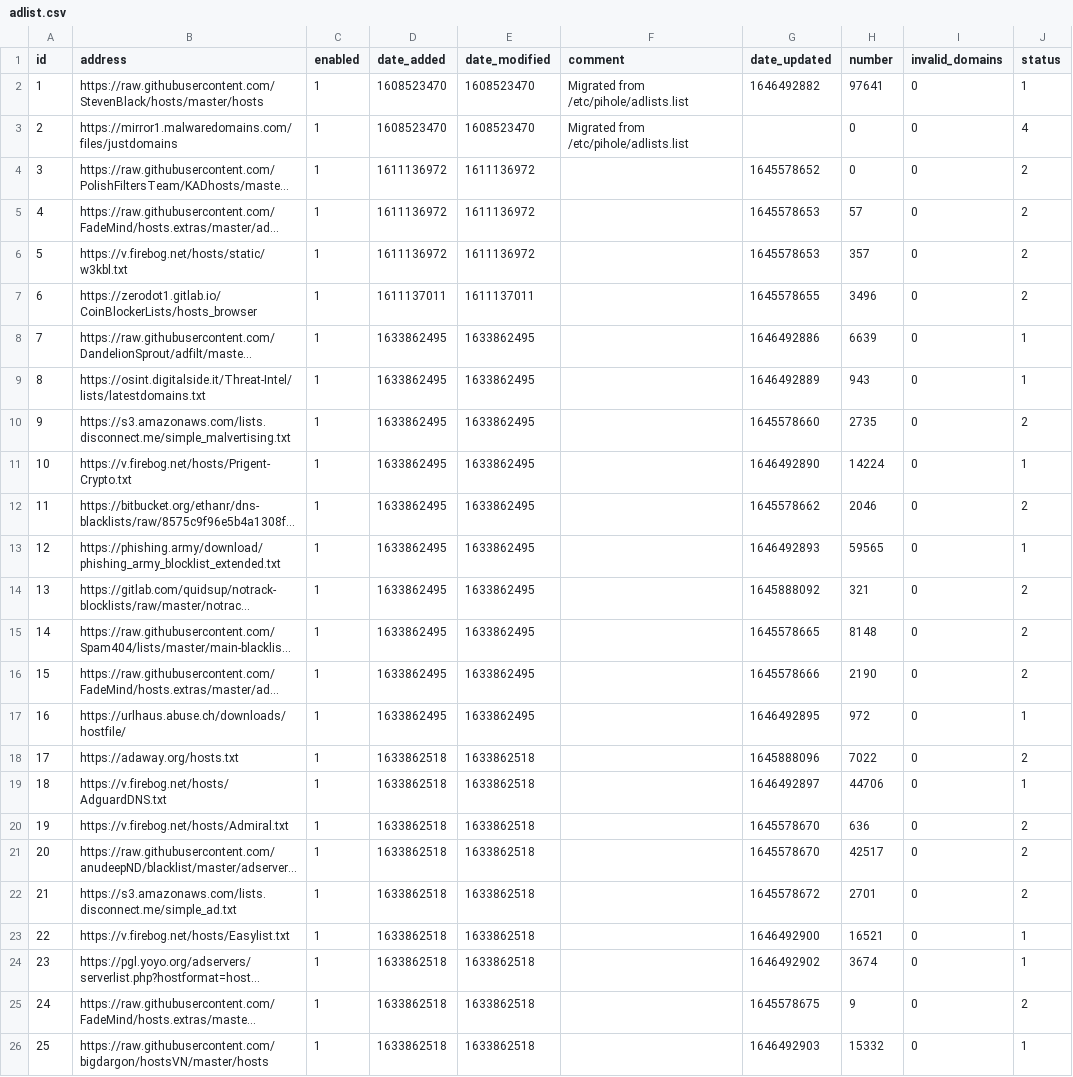
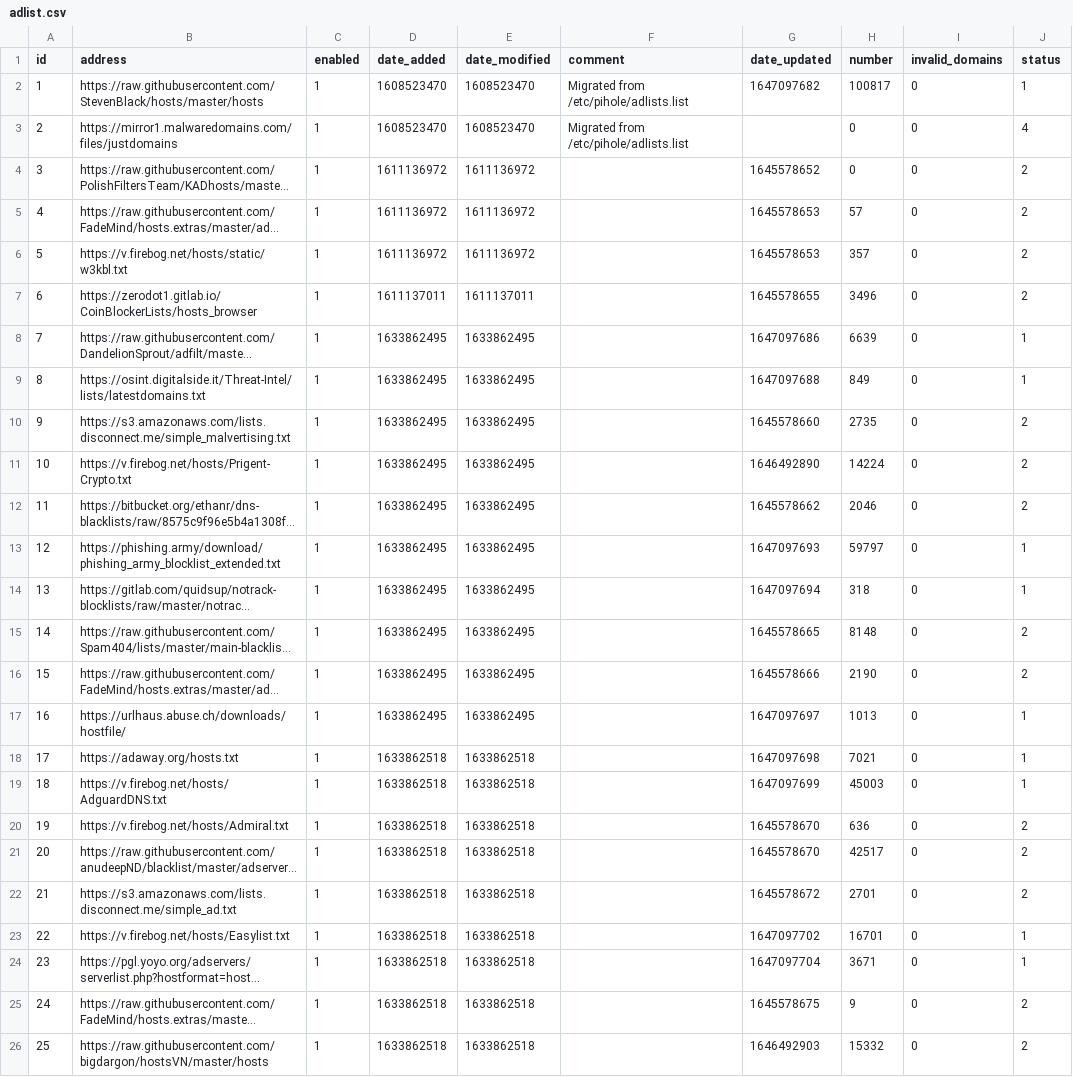
Before and after one commit to cd-nz/my-pihole-lists, a CSV file: adlist.csv, drawn as a sheet; long unchanged cells end in …; the diff names each change by its address in the sheet, - before the commit and + after, or states it on an @@ line.

Commit message:
Updated March 13, 2022  4:10am

```diff
--- a/adlist.csv
+++ b/adlist.csv
-G2 (date_updated): 1646492882
+G2 (date_updated): 1647097682
-H2 (number): 97641
+H2 (number): 100817
-G8 (date_updated): 1646492886
+G8 (date_updated): 1647097686
-G9 (date_updated): 1646492889
+G9 (date_updated): 1647097688
-H9 (number): 943
+H9 (number): 849
-J11 (status): 1
+J11 (status): 2
-G13 (date_updated): 1646492893
+G13 (date_updated): 1647097693
-H13 (number): 59565
+H13 (number): 59797
-G14 (date_updated): 1645888092
+G14 (date_updated): 1647097694
-H14 (number): 321
+H14 (number): 318
-J14 (status): 2
+J14 (status): 1
-G17 (date_updated): 1646492895
+G17 (date_updated): 1647097697
-H17 (number): 972
+H17 (number): 1013
-G18 (date_updated): 1645888096
+G18 (date_updated): 1647097698
-H18 (number): 7022
+H18 (number): 7021
-J18 (status): 2
+J18 (status): 1
-G19 (date_updated): 1646492897
+G19 (date_updated): 1647097699
-H19 (number): 44706
+H19 (number): 45003
-G23 (date_updated): 1646492900
+G23 (date_updated): 1647097702
-H23 (number): 16521
+H23 (number): 16701
-G24 (date_updated): 1646492902
+G24 (date_updated): 1647097704
-H24 (number): 3674
+H24 (number): 3671
-J26 (status): 1
+J26 (status): 2
```
